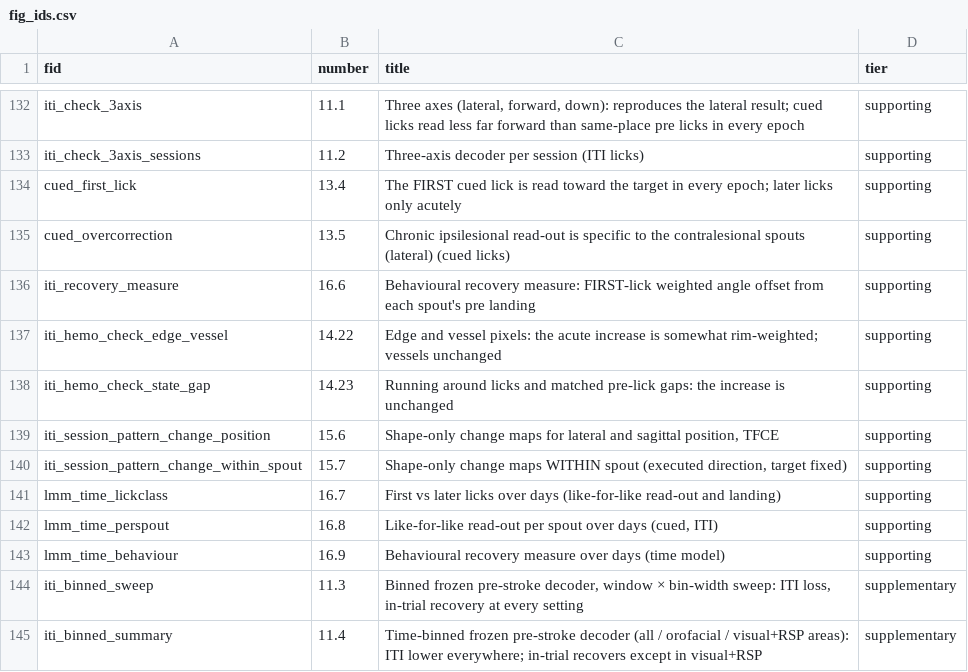
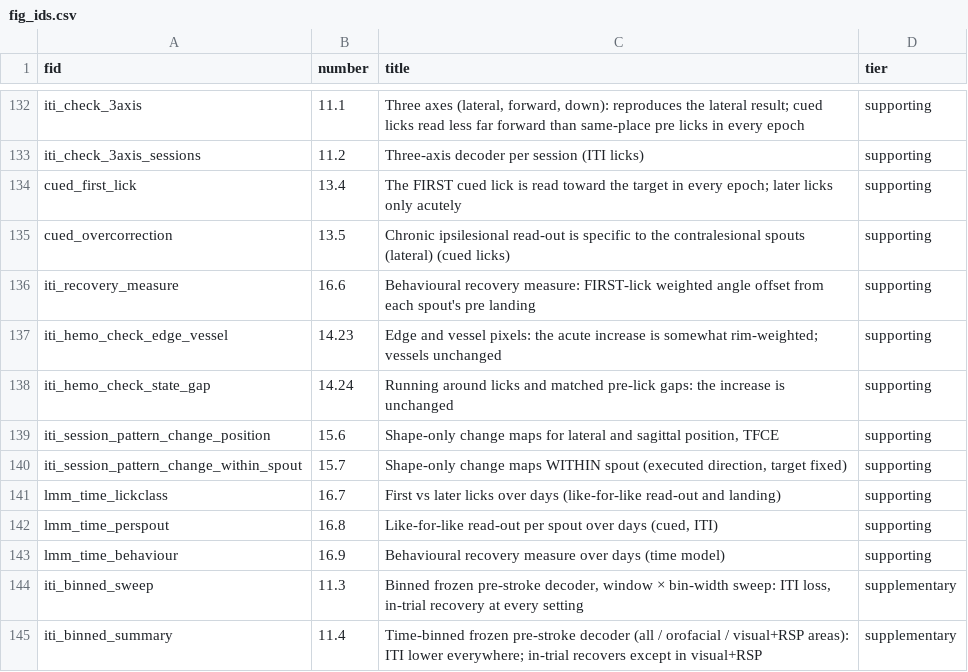
Before and after one commit to priya-srikanth/widefield_pipeline, a CSV file: _goal_page/fig_ids.csv, drawn as a sheet; only a part is shown, gaps mark what is left out; the diff covers the shown part only.

```diff
--- a/_goal_page/fig_ids.csv
+++ b/_goal_page/fig_ids.csv
@@ -136,4 +136,4 @@ cued_overcorrection,13.5,Chronic ipsilesional read-out is specific to the contra
 iti_recovery_measure,16.6,Behavioural recovery measure: FIRST-lick weighted angle offset from each spout's pre landing,supporting
-iti_hemo_check_edge_vessel,14.22,Edge and vessel pixels: the acute increase is somewhat rim-weighted; vessels unchanged,supporting
-iti_hemo_check_state_gap,14.23,Running around licks and matched pre-lick gaps: the increase is unchanged,supporting
+iti_hemo_check_edge_vessel,14.23,Edge and vessel pixels: the acute increase is somewhat rim-weighted; vessels unchanged,supporting
+iti_hemo_check_state_gap,14.24,Running around licks and matched pre-lick gaps: the increase is unchanged,supporting
 iti_session_pattern_change_position,15.6,"Shape-only change maps for lateral and sagittal position, TFCE",supporting
```
Also changed, not shown: 1 added row and 13 edited cells elsewhere in this file, 3 other files.
